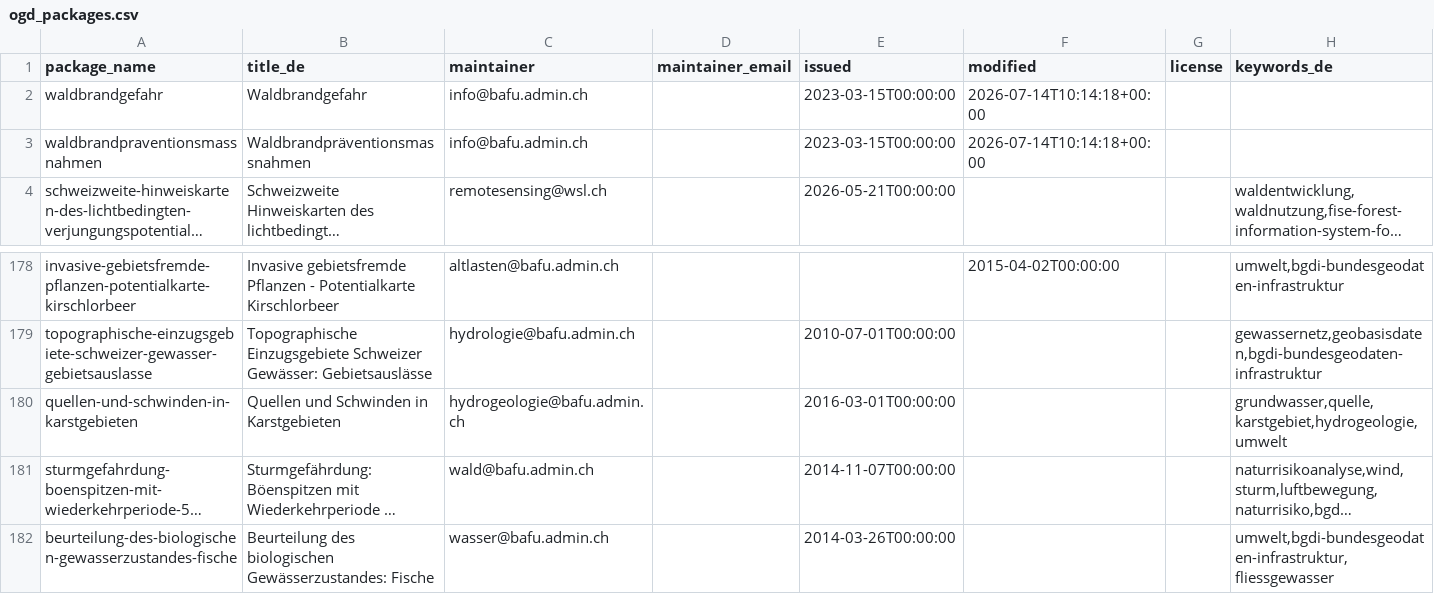
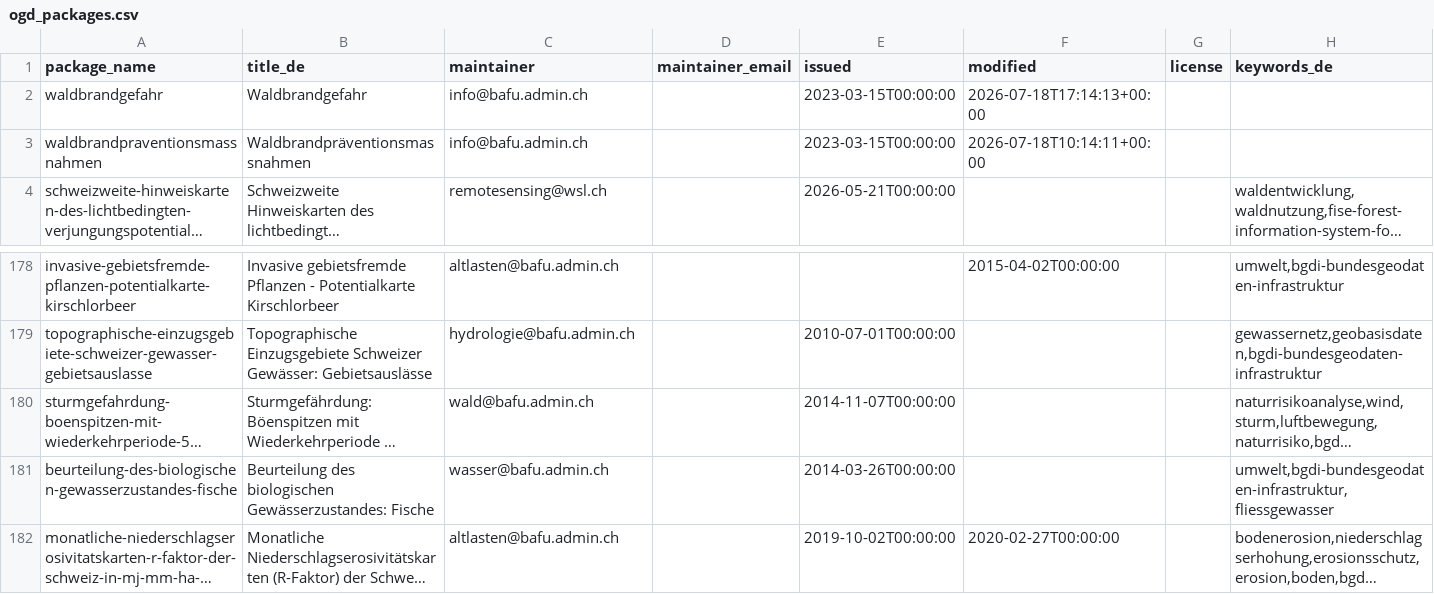
Before and after one commit to nrohrbach/OpenDataMonitoringBafu, a CSV file: ogd_packages.csv, drawn as a sheet; only a part is shown, gaps mark what is left out; the shorter side is filled out with more unchanged rows; long unchanged cells end in …; the diff names each change by its address in the sheet, - before the commit and + after, or states it on an @@ line.

```diff
--- a/ogd_packages.csv
+++ b/ogd_packages.csv
-F2 (modified): 2026-07-14T10:14:18+00:00
+F2 (modified): 2026-07-18T17:14:13+00:00
-F3 (modified): 2026-07-14T10:14:18+00:00
+F3 (modified): 2026-07-18T10:14:11+00:00
-row 180: quellen-und-schwinden-in-karstgebieten | Quellen und Schwinden in Karstgebieten | hydrogeologie@bafu.admin.ch |  | 2016-03-01T00:00:00 |  |  | grundwasser,quelle,karstgebiet,hydrogeologie,umwelt
```
Also changed, not shown: ogd_resources.csv.
